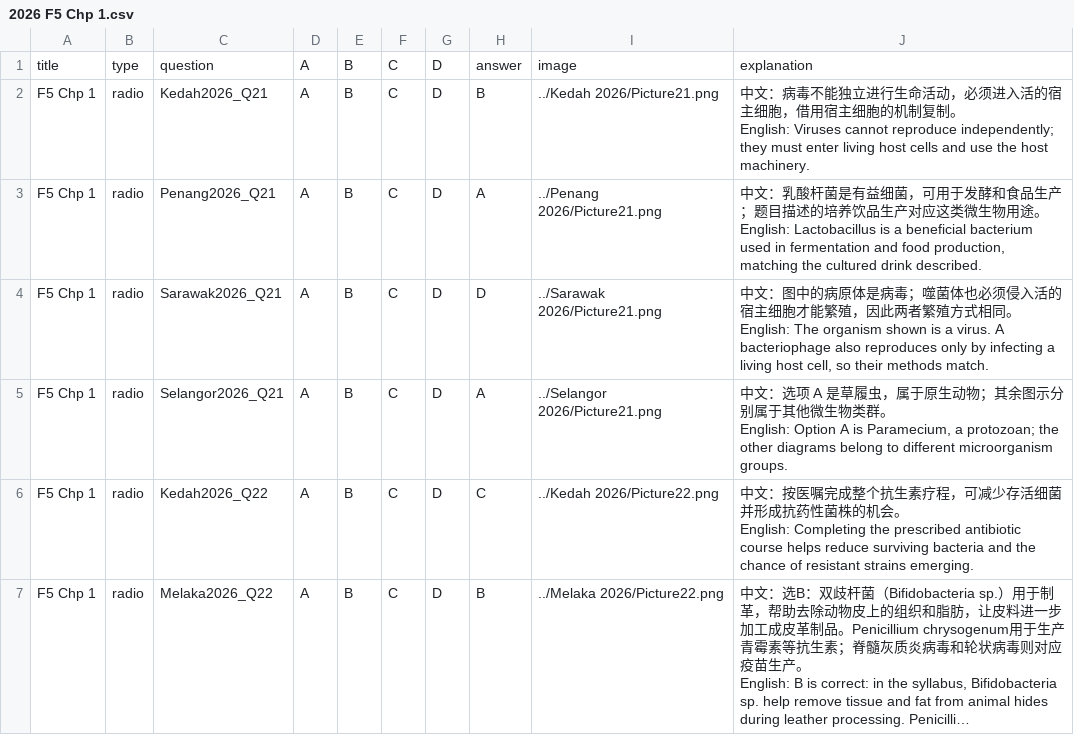
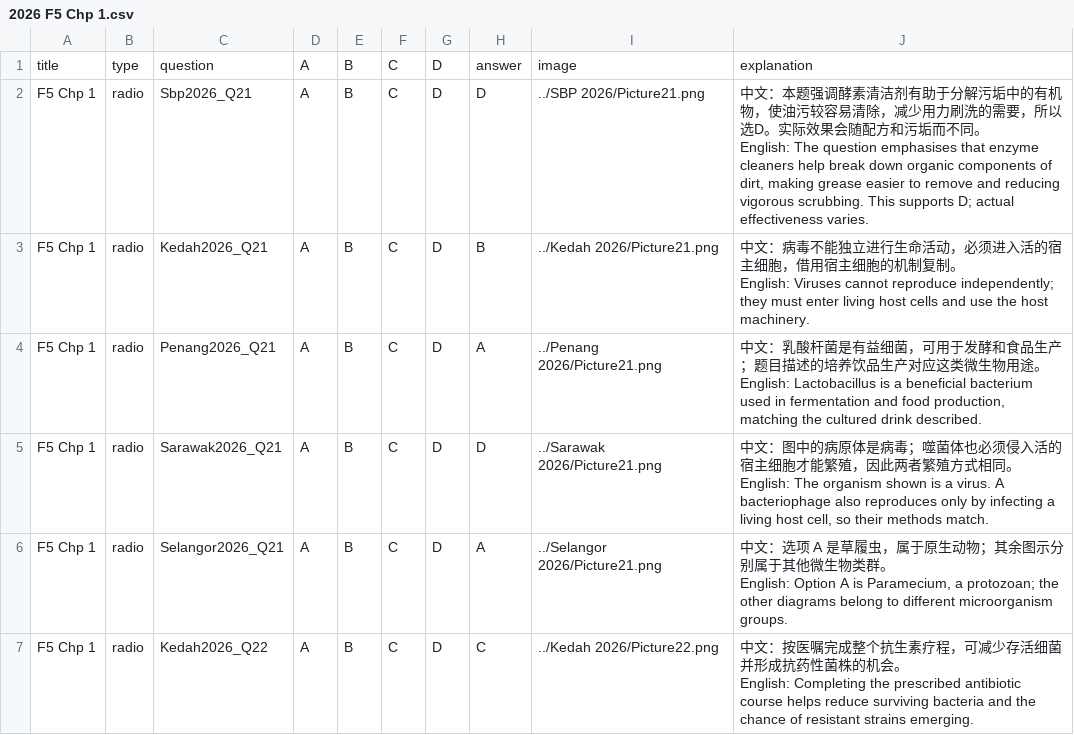
Before and after one commit to nobody0619/SPM-SC, a CSV file: 2026/ByChapterCSV/2026 F5 Chp 1.csv, drawn as a sheet; only a part is shown; the shorter side is filled out with more unchanged rows; long unchanged cells end in ….

```diff
--- a/2026/ByChapterCSV/2026 F5 Chp 1.csv
+++ b/2026/ByChapterCSV/2026 F5 Chp 1.csv
@@ -1,2 +1,4 @@
 title,type,question,A,B,C,D,answer,image,explanation
+F5 Chp 1,radio,Sbp2026_Q21,A,B,C,D,D,../SBP 2026/Picture21.png,"中文：本题强调酵素清洁剂有助于分解污垢中的有机物，使油污较容易清除，减少用力刷洗的需要，所以选D。实际效果会随配方和污垢而不同。
+English: The question emphasises that enzyme cleaners help break down organic components of dirt, making grease easier to remove and reducing vigorous scrubbing. This supports D; actual effectiveness varies."
 F5 Chp 1,radio,Kedah2026_Q21,A,B,C,D,B,../Kedah 2026/Picture21.png,"中文：病毒不能独立进行生命活动，必须进入活的宿主细胞，借用宿主细胞的机制复制。
```
Also changed, not shown: 2025/ByChapterCSV/2025 F5 Chp 2.csv, 2026/ByChapterCSV/2026 F4 Chp 10.csv, 43 other files.
